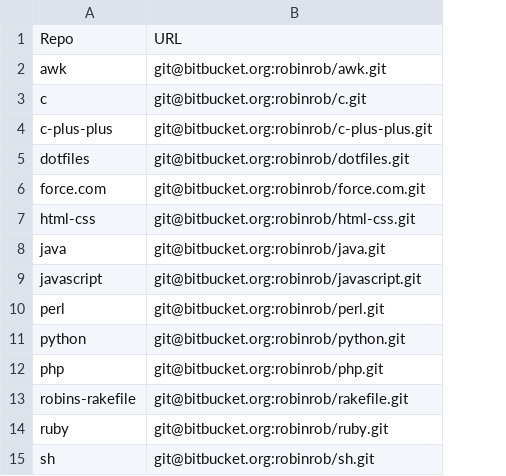
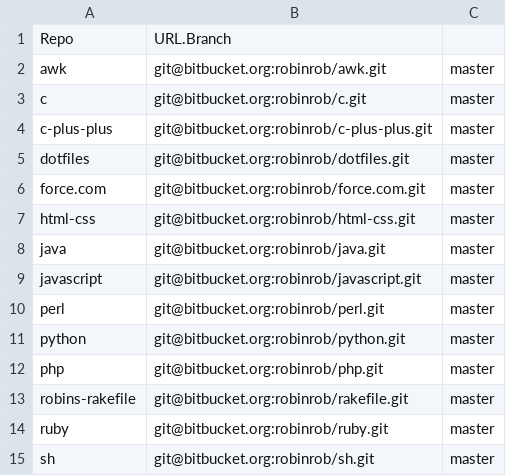
Before and after one commit to robinrob/robin, a CSV file: repos.csv, drawn as a sheet; the diff names each change by its address in the sheet, - before the commit and + after, or states it on an @@ line.

Commit message:
Auto-update

```diff
--- a/repos.csv
+++ b/repos.csv
+column C, rows 2-15: all master
-B1: URL
+B1: URL.Branch
```
